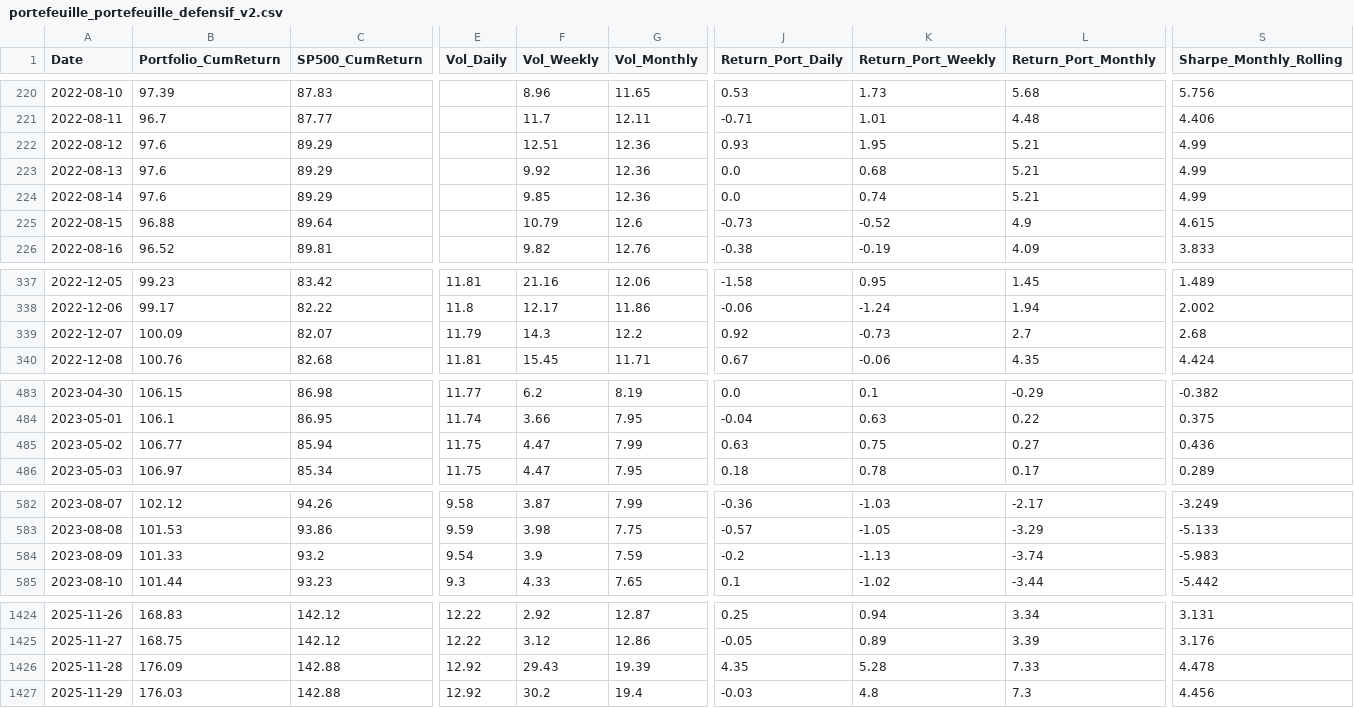
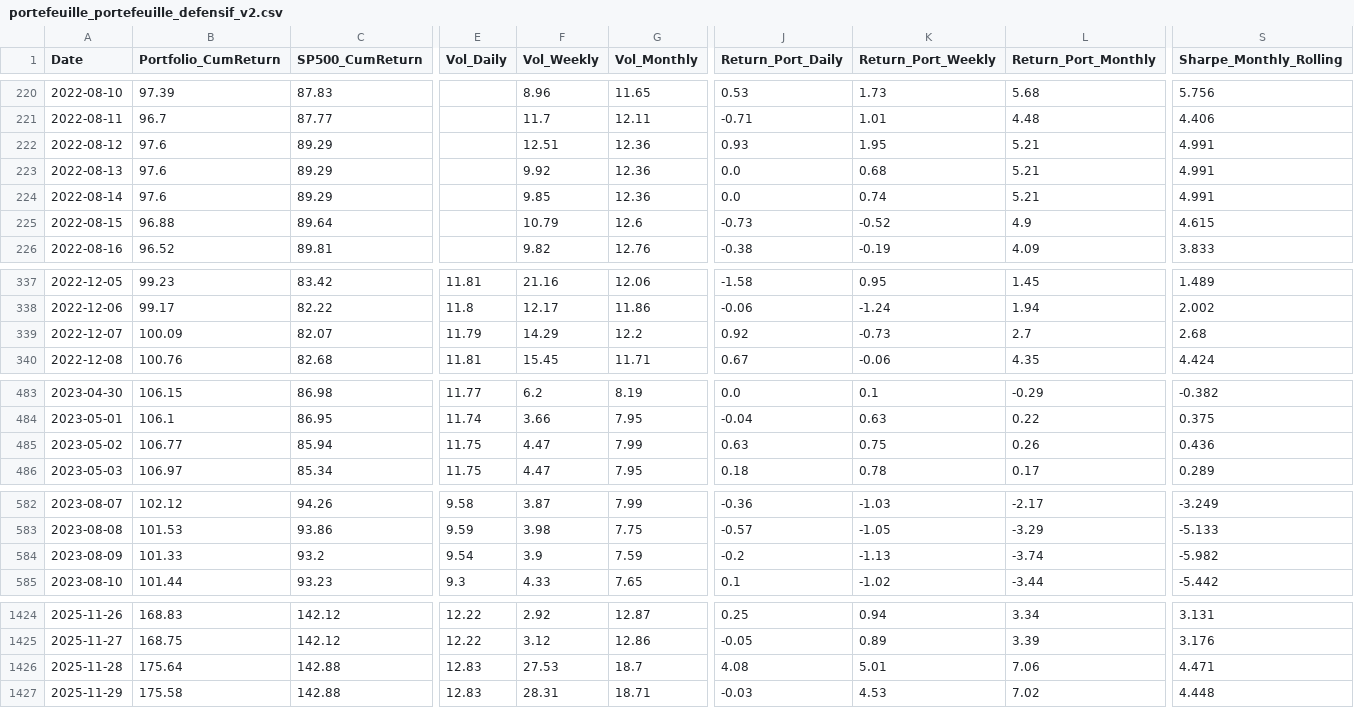
Before and after one commit to BQ-Python/portfolio-data, a CSV file: portefeuille_portefeuille_defensif_v2.csv, drawn as a sheet; only a part is shown, gaps mark what is left out; the diff covers the shown part only; the diff names each change by its address in the sheet, - before the commit and + after, or states it on an @@ line.

```diff
--- a/portefeuille_portefeuille_defensif_v2.csv
+++ b/portefeuille_portefeuille_defensif_v2.csv
-S222:S224 (Sharpe_Monthly_Rolling): 4.99
+S222:S224 (Sharpe_Monthly_Rolling): 4.991
-F339 (Vol_Weekly): 14.3
+F339 (Vol_Weekly): 14.29
-L485 (Return_Port_Monthly): 0.27
+L485 (Return_Port_Monthly): 0.26
-S584 (Sharpe_Monthly_Rolling): -5.983
+S584 (Sharpe_Monthly_Rolling): -5.982
-B1426 (Portfolio_CumReturn): 176.09
+B1426 (Portfolio_CumReturn): 175.64
-E1426:E1427 (Vol_Daily): 12.92
+E1426:E1427 (Vol_Daily): 12.83
-F1426 (Vol_Weekly): 29.43
+F1426 (Vol_Weekly): 27.53
-G1426 (Vol_Monthly): 19.39
+G1426 (Vol_Monthly): 18.7
-J1426 (Return_Port_Daily): 4.35
+J1426 (Return_Port_Daily): 4.08
-K1426 (Return_Port_Weekly): 5.28
+K1426 (Return_Port_Weekly): 5.01
-L1426 (Return_Port_Monthly): 7.33
+L1426 (Return_Port_Monthly): 7.06
-S1426 (Sharpe_Monthly_Rolling): 4.478
+S1426 (Sharpe_Monthly_Rolling): 4.471
-B1427 (Portfolio_CumReturn): 176.03
+B1427 (Portfolio_CumReturn): 175.58
-F1427 (Vol_Weekly): 30.2
+F1427 (Vol_Weekly): 28.31
-G1427 (Vol_Monthly): 19.4
+G1427 (Vol_Monthly): 18.71
-K1427 (Return_Port_Weekly): 4.8
+K1427 (Return_Port_Weekly): 4.53
-L1427 (Return_Port_Monthly): 7.3
+L1427 (Return_Port_Monthly): 7.02
-S1427 (Sharpe_Monthly_Rolling): 4.456
+S1427 (Sharpe_Monthly_Rolling): 4.448
```
Also changed, not shown: 2 edited cells elsewhere in this file, portefeuille_europe_v2.csv, portefeuille_portefeuille_croissance_v2.csv.
